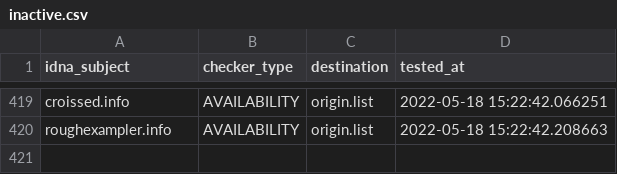
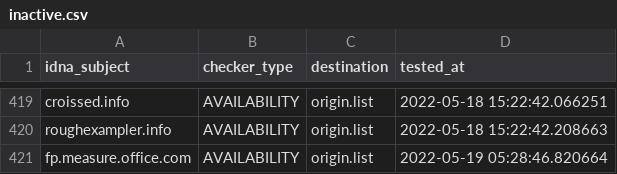
Before and after one commit to bigdargon/hostsVN-dead-hosts, a CSV file: .pyfunceble/inactive.csv, drawn as a sheet; only a part is shown, gaps mark what is left out.

```diff
--- a/.pyfunceble/inactive.csv
+++ b/.pyfunceble/inactive.csv
@@ -420 +420,2 @@ croissed.info,AVAILABILITY,origin.list,2022-05-18 15:22:42.066251
 roughexampler.info,AVAILABILITY,origin.list,2022-05-18 15:22:42.208663
+fp.measure.office.com,AVAILABILITY,origin.list,2022-05-19 05:28:46.820664
```
Also changed, not shown: 17 other files.
